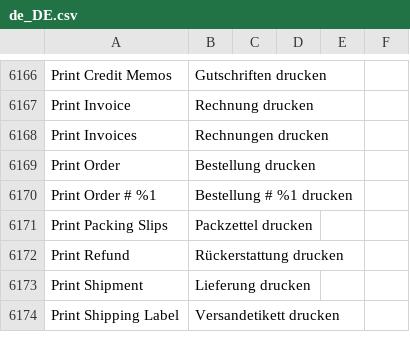
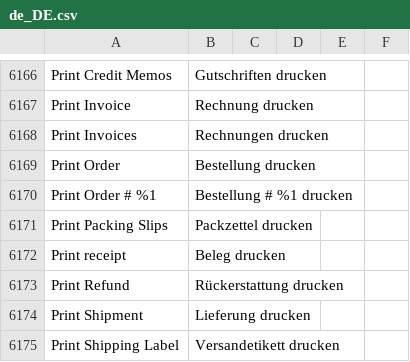
Before and after one commit to ffalkone/de_de, a CSV file: de_DE.csv, drawn as a sheet; only a part is shown, gaps mark what is left out; the diff names each change by its address in the sheet, - before the commit and + after, or states it on an @@ line.

Commit message:
add translation for "Print receipt" on checkout success

```diff
--- a/de_DE.csv
+++ b/de_DE.csv
+row 6172: Print receipt | Beleg drucken
```
